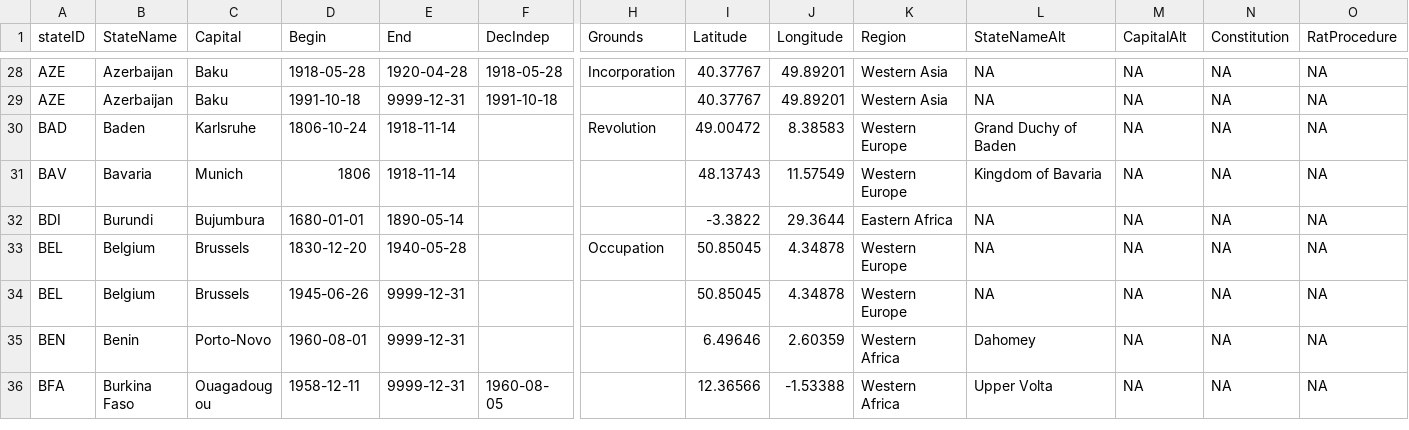
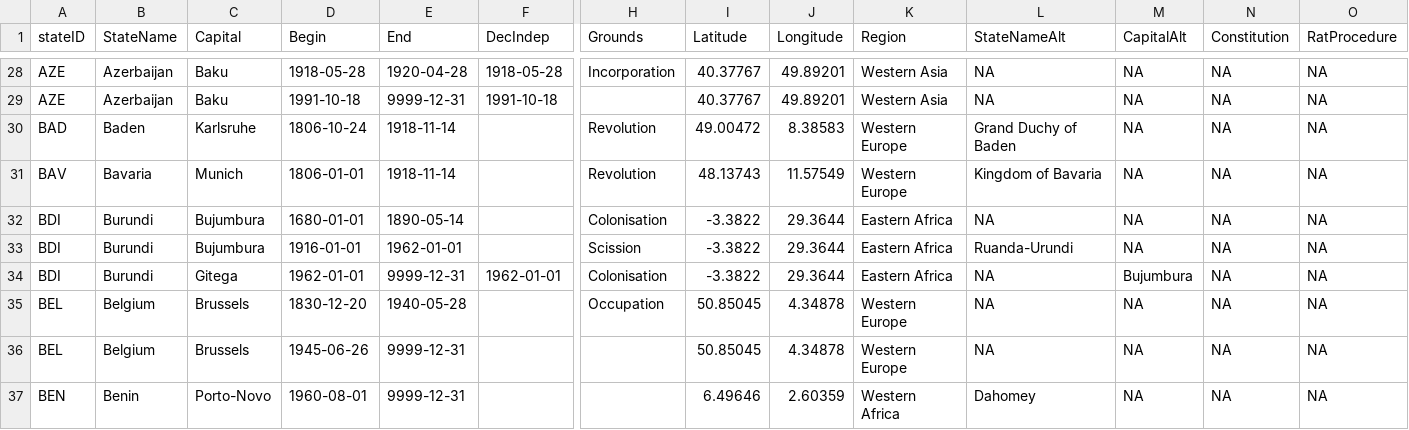
Before and after one commit to globalgov/manystates, a CSV file: data-raw/states/HUGGO/huggo_states_clean.csv, drawn as a sheet; only a part is shown, gaps mark what is left out; the shorter side is filled out with more unchanged rows; rows hold the shown columns only; the diff names each change by its address in the sheet, - before the commit and + after, or states it on an @@ line.

Commit message:
Mylan added earlier Burundi episodes

```diff
--- a/data-raw/states/HUGGO/huggo_states_clean.csv
+++ b/data-raw/states/HUGGO/huggo_states_clean.csv
-D31 (Begin): 1806
+D31 (Begin): 1806-01-01
-H31 (Grounds): (empty)
+H31 (Grounds): Revolution
-H32 (Grounds): (empty)
+H32 (Grounds): Colonisation
+row 33: BDI | Burundi | Bujumbura | 1916-01-01 | 1962-01-01 |  | Scission | -3.3822 | 29.3644 | Eastern Africa | Ruanda-Urundi | NA | NA | NA
+row 34: BDI | Burundi | Gitega | 1962-01-01 | 9999-12-31 | 1962-01-01 | Colonisation | -3.3822 | 29.3644 | Eastern Africa | NA | Bujumbura | NA | NA
```
